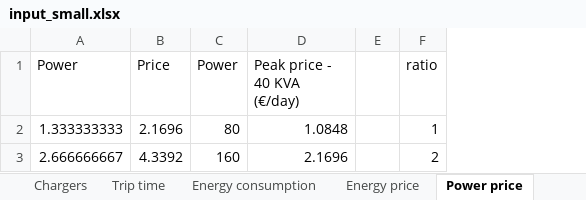
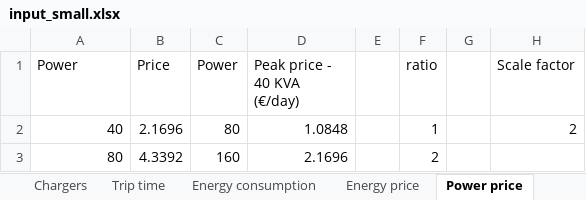
Before and after one commit to jmanzolli/SMaRTE-electric-bus-smart-charging-platform, an Excel workbook: Robust/Instances/input_small.xlsx, sheet Power price, drawn as a sheet; values as stored, in another font and other column widths than the file's, no borders; the diff names each change by its address in the sheet, - before the commit and + after, or states it on an @@ line.

```diff
--- a/Robust/Instances/input_small.xlsx (sheet Power price)
+++ b/Robust/Instances/input_small.xlsx (sheet Power price)
+column G, empty
+column H (Scale factor), row 2: 2
-A2 (Power): 1.333333333
+A2 (Power): 40
-A3 (Power): 2.666666667
+A3 (Power): 80
```
Also changed, not shown: sheet Energy price, sheet Energy consumption, sheet Chargers, sheet Trip time, sheet Buses, formulas that keep their value, 1 other file.
